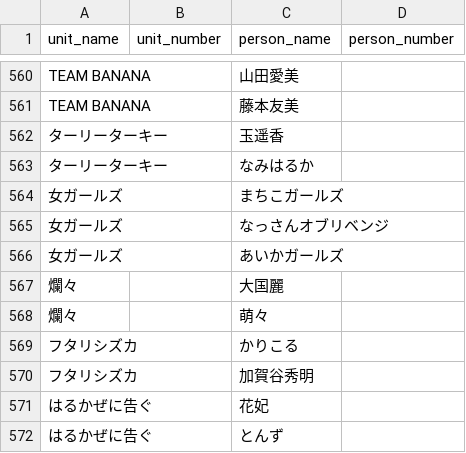
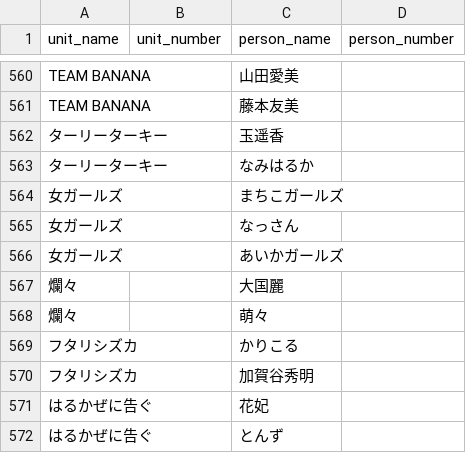
Before and after one commit to gmmtea/owarai-data, a CSV file: seed_csv/memberships.csv, drawn as a sheet; only a part is shown, gaps mark what is left out.

```diff
--- a/seed_csv/memberships.csv
+++ b/seed_csv/memberships.csv
@@ -564,3 +564,3 @@ TEAM BANANA,,藤本友美,
 女ガールズ,,まちこガールズ,
-女ガールズ,,なっさんオブリベンジ,
+女ガールズ,,なっさん,
 女ガールズ,,あいかガールズ,
```
Also changed, not shown: seed_csv/comedians.csv, 2 other files.
